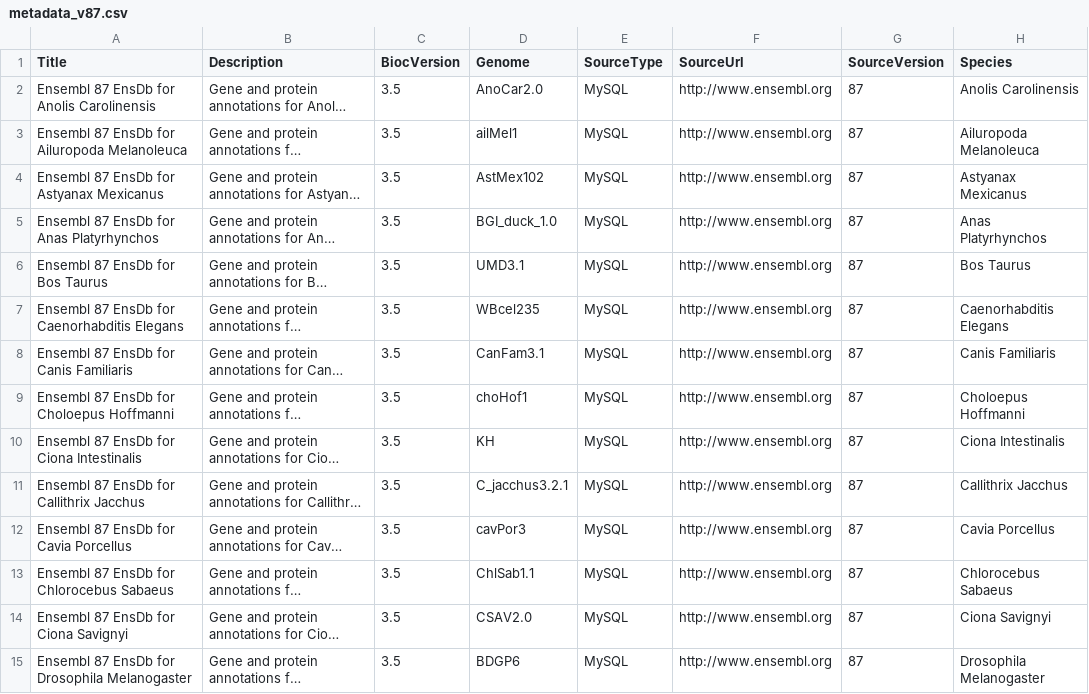
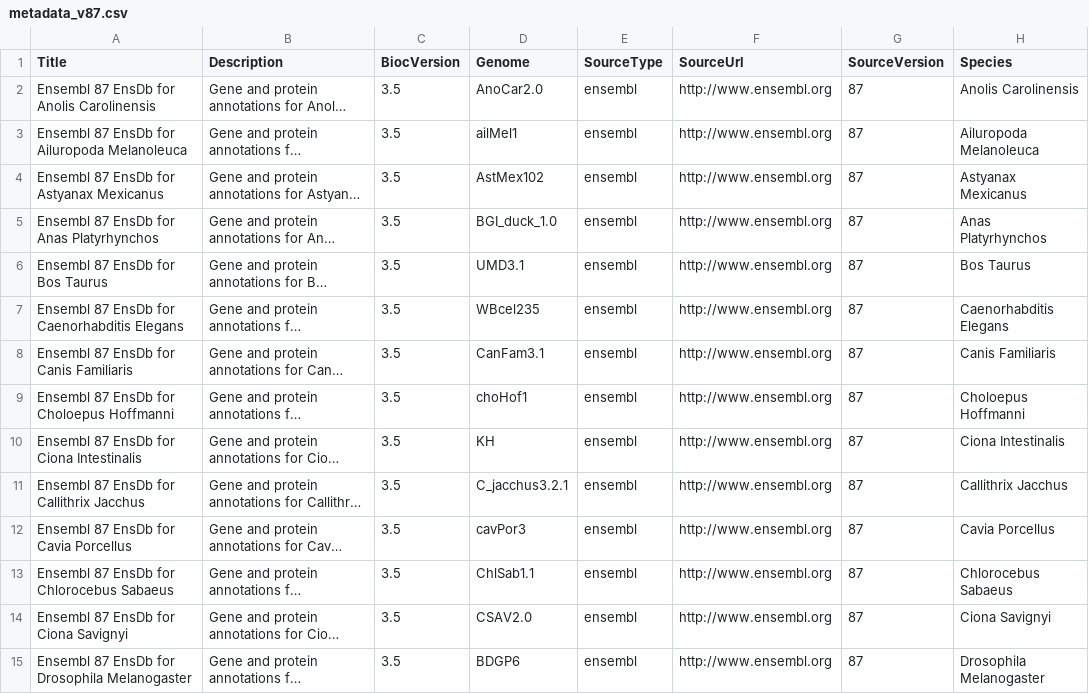
Before and after one commit to jorainer/AHEnsDbs, a CSV file: inst/extdata/metadata_v87.csv, drawn as a sheet; only a part is shown; long unchanged cells end in …; the diff covers the shown part only; the diff names each change by its address in the sheet, - before the commit and + after, or states it on an @@ line.

Commit message:
Change source type to 'ensembl'

```diff
--- a/inst/extdata/metadata_v87.csv
+++ b/inst/extdata/metadata_v87.csv
-E2:E15 (SourceType): MySQL
+E2:E15 (SourceType): ensembl
```
Also changed, not shown: 54 edited cells elsewhere in this file, 2 other files.
